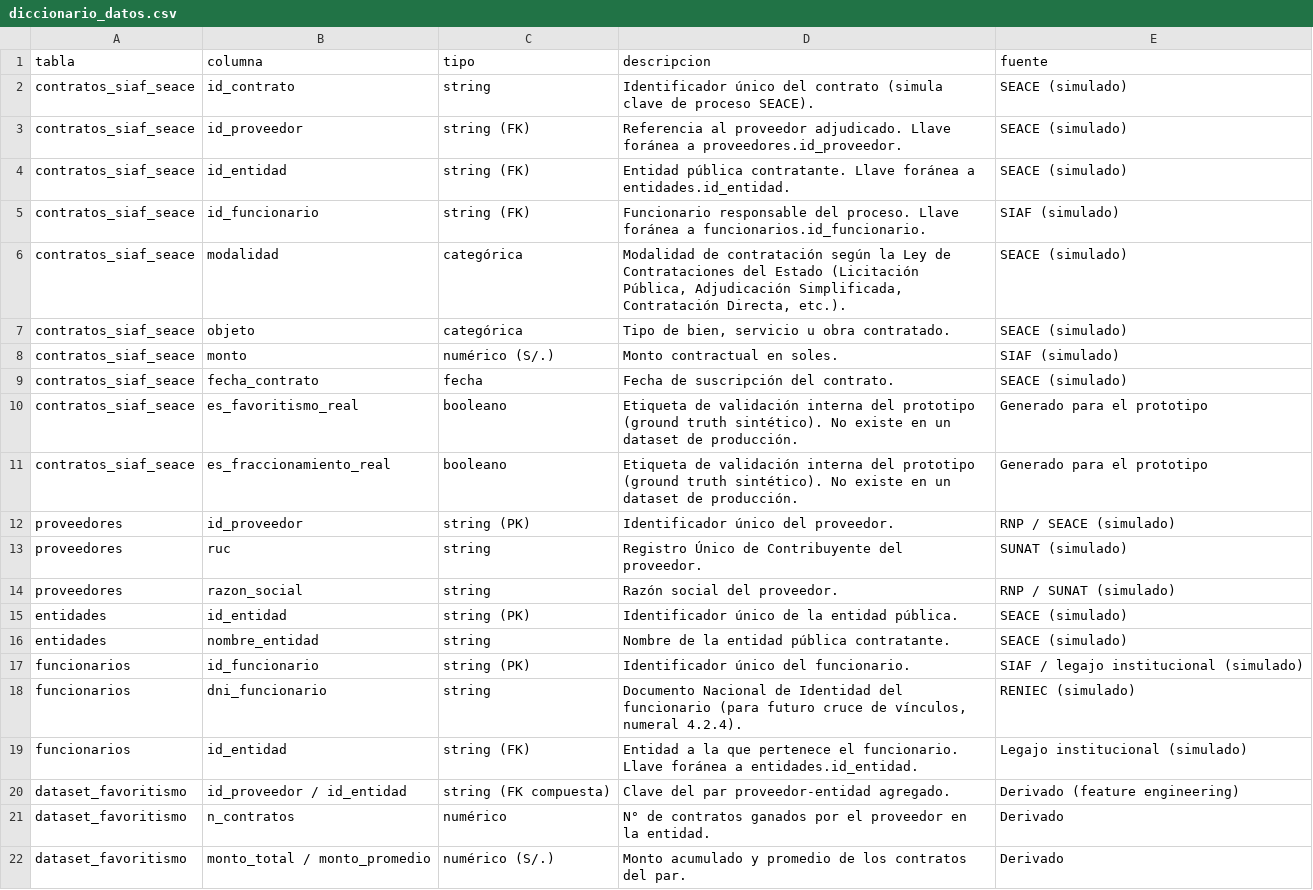
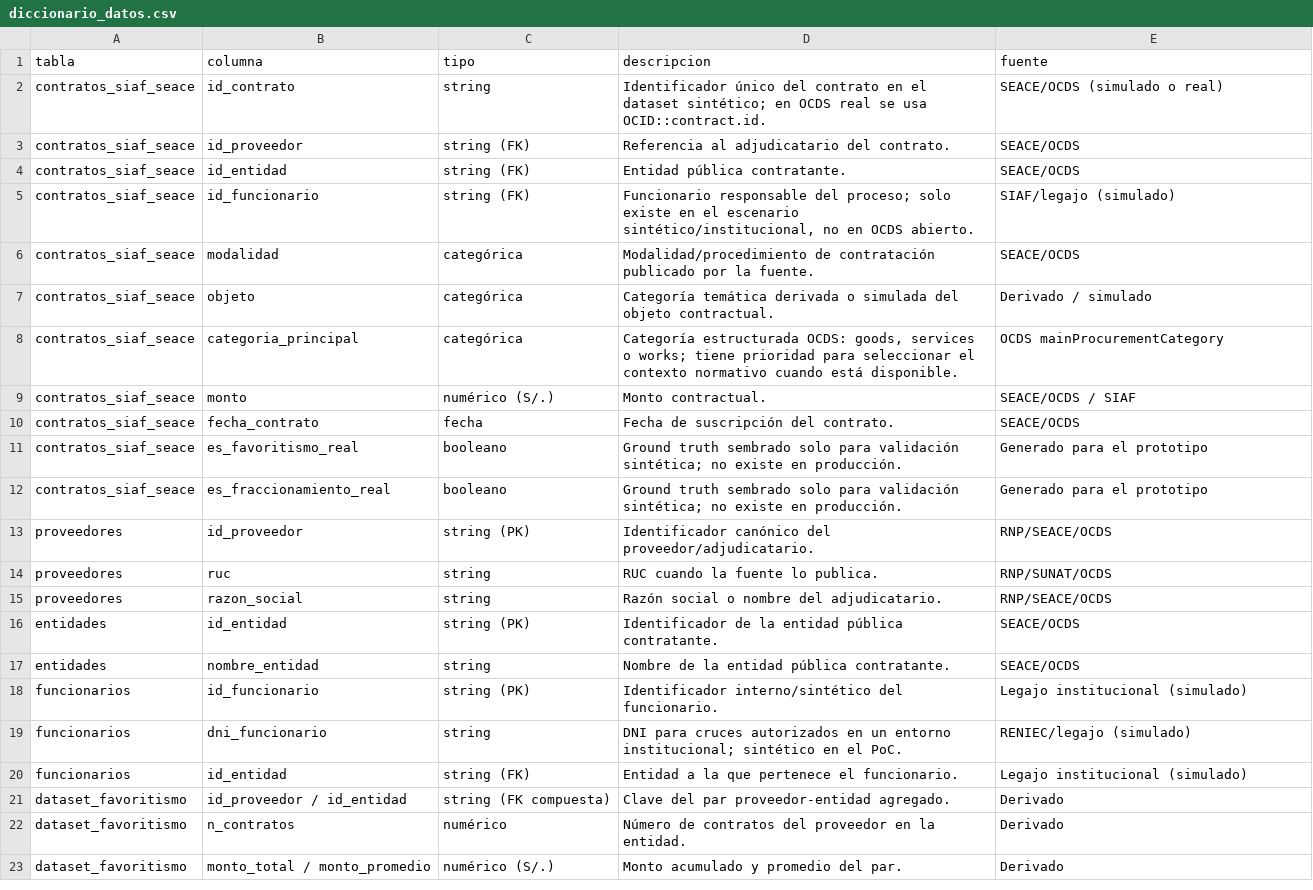
Before and after one commit to NoeCalle/cgr-analisis-datos, a CSV file: data/diccionario_datos.csv, drawn as a sheet; only a part is shown; the diff covers the shown part only.

```diff
--- a/data/diccionario_datos.csv
+++ b/data/diccionario_datos.csv
@@ -1,22 +1,23 @@
 tabla,columna,tipo,descripcion,fuente
-contratos_siaf_seace,id_contrato,string,Identificador único del contrato (simula clave de proceso SEACE).,SEACE (simulado)
-contratos_siaf_seace,id_proveedor,string (FK),Referencia al proveedor adjudicado. Llave foránea a proveedores.id_proveedor.,SEACE (simulado)
-contratos_siaf_seace,id_entidad,string (FK),Entidad pública contratante. Llave foránea a entidades.id_entidad.,SEACE (simulado)
-contratos_siaf_seace,id_funcionario,string (FK),Funcionario responsable del proceso. Llave foránea a funcionarios.id_funcionario.,SIAF (simulado)
-contratos_siaf_seace,modalidad,categórica,"Modalidad de contratación según la Ley de Contrataciones del Estado (Licitación Pública, Adjudicación Simplificada, Contratación Directa, etc.).",SEACE (simulado)
-contratos_siaf_seace,objeto,categórica,"Tipo de bien, servicio u obra contratado.",SEACE (simulado)
-contratos_siaf_seace,monto,numérico (S/.),Monto contractual en soles.,SIAF (simulado)
-contratos_siaf_seace,fecha_contrato,fecha,Fecha de suscripción del contrato.,SEACE (simulado)
-contratos_siaf_seace,es_favoritismo_real,booleano,Etiqueta de validación interna del prototipo (ground truth sintético). No existe en un dataset de producción.,Generado para el prototipo
-contratos_siaf_seace,es_fraccionamiento_real,booleano,Etiqueta de validación interna del prototipo (ground truth sintético). No existe en un dataset de producción.,Generado para el prototipo
-proveedores,id_proveedor,string (PK),Identificador único del proveedor.,RNP / SEACE (simulado)
-proveedores,ruc,string,Registro Único de Contribuyente del proveedor.,SUNAT (simulado)
-proveedores,razon_social,string,Razón social del proveedor.,RNP / SUNAT (simulado)
-entidades,id_entidad,string (PK),Identificador único de la entidad pública.,SEACE (simulado)
-entidades,nombre_entidad,string,Nombre de la entidad pública contratante.,SEACE (simulado)
-funcionarios,id_funcionario,string (PK),Identificador único del funcionario.,SIAF / legajo institucional (simulado)
-funcionarios,dni_funcionario,string,"Documento Nacional de Identidad del funcionario (para futuro cruce de vínculos, numeral 4.2.4).",RENIEC (simulado)
-funcionarios,id_entidad,string (FK),Entidad a la que pertenece el funcionario. Llave foránea a entidades.id_entidad.,Legajo institucional (simulado)
-dataset_favoritismo,id_proveedor / id_entidad,string (FK compuesta),Clave del par proveedor-entidad agregado.,Derivado (feature engineering)
-dataset_favoritismo,n_contratos,numérico,N° de contratos ganados por el proveedor en la entidad.,Derivado
-dataset_favoritismo,monto_total / monto_promedio,numérico (S/.),Monto acumulado y promedio de los contratos del par.,Derivado
+contratos_siaf_seace,id_contrato,string,Identificador único del contrato en el dataset sintético; en OCDS real se usa OCID::contract.id.,SEACE/OCDS (simulado o real)
+contratos_siaf_seace,id_proveedor,string (FK),Referencia al adjudicatario del contrato.,SEACE/OCDS
+contratos_siaf_seace,id_entidad,string (FK),Entidad pública contratante.,SEACE/OCDS
+contratos_siaf_seace,id_funcionario,string (FK),"Funcionario responsable del proceso; solo existe en el escenario sintético/institucional, no en OCDS abierto.",SIAF/legajo (simulado)
+contratos_siaf_seace,modalidad,categórica,Modalidad/procedimiento de contratación publicado por la fuente.,SEACE/OCDS
+contratos_siaf_seace,objeto,categórica,Categoría temática derivada o simulada del objeto contractual.,Derivado / simulado
+contratos_siaf_seace,categoria_principal,categórica,"Categoría estructurada OCDS: goods, services o works; tiene prioridad para seleccionar el contexto normativo cuando está disponible.",OCDS mainProcurementCategory
+contratos_siaf_seace,monto,numérico (S/.),Monto contractual.,SEACE/OCDS / SIAF
+contratos_siaf_seace,fecha_contrato,fecha,Fecha de suscripción del contrato.,SEACE/OCDS
+contratos_siaf_seace,es_favoritismo_real,booleano,Ground truth sembrado solo para validación sintética; no existe en producción.,Generado para el prototipo
+contratos_siaf_seace,es_fraccionamiento_real,booleano,Ground truth sembrado solo para validación sintética; no existe en producción.,Generado para el prototipo
+proveedores,id_proveedor,string (PK),Identificador canónico del proveedor/adjudicatario.,RNP/SEACE/OCDS
+proveedores,ruc,string,RUC cuando la fuente lo publica.,RNP/SUNAT/OCDS
+proveedores,razon_social,string,Razón social o nombre del adjudicatario.,RNP/SEACE/OCDS
+entidades,id_entidad,string (PK),Identificador de la entidad pública contratante.,SEACE/OCDS
+entidades,nombre_entidad,string,Nombre de la entidad pública contratante.,SEACE/OCDS
+funcionarios,id_funcionario,string (PK),Identificador interno/sintético del funcionario.,Legajo institucional (simulado)
+funcionarios,dni_funcionario,string,DNI para cruces autorizados en un entorno institucional; sintético en el PoC.,RENIEC/legajo (simulado)
+funcionarios,id_entidad,string (FK),Entidad a la que pertenece el funcionario.,Legajo institucional (simulado)
+dataset_favoritismo,id_proveedor / id_entidad,string (FK compuesta),Clave del par proveedor-entidad agregado.,Derivado
+dataset_favoritismo,n_contratos,numérico,Número de contratos del proveedor en la entidad.,Derivado
+dataset_favoritismo,monto_total / monto_promedio,numérico (S/.),Monto acumulado y promedio del par.,Derivado
```
Also changed, not shown: 1 added row and 11 edited cells elsewhere in this file, outputs/extraccion_estandar_sql.csv, 29 other files.
